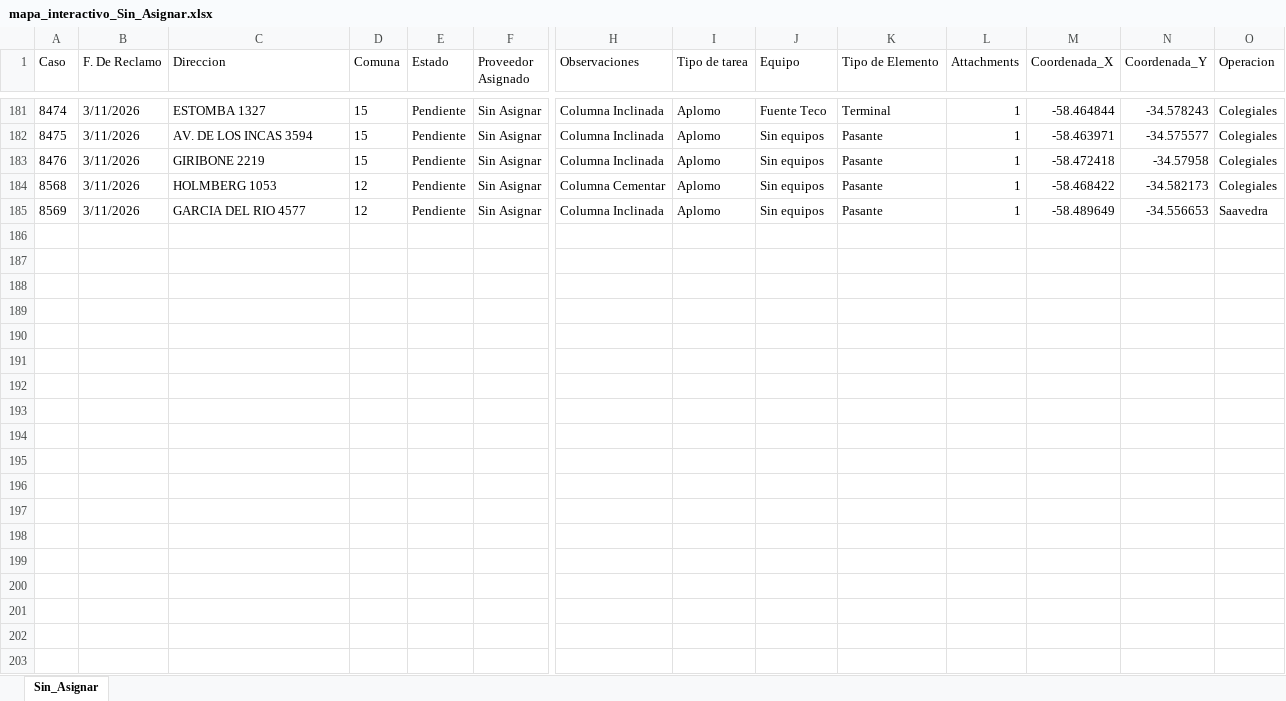
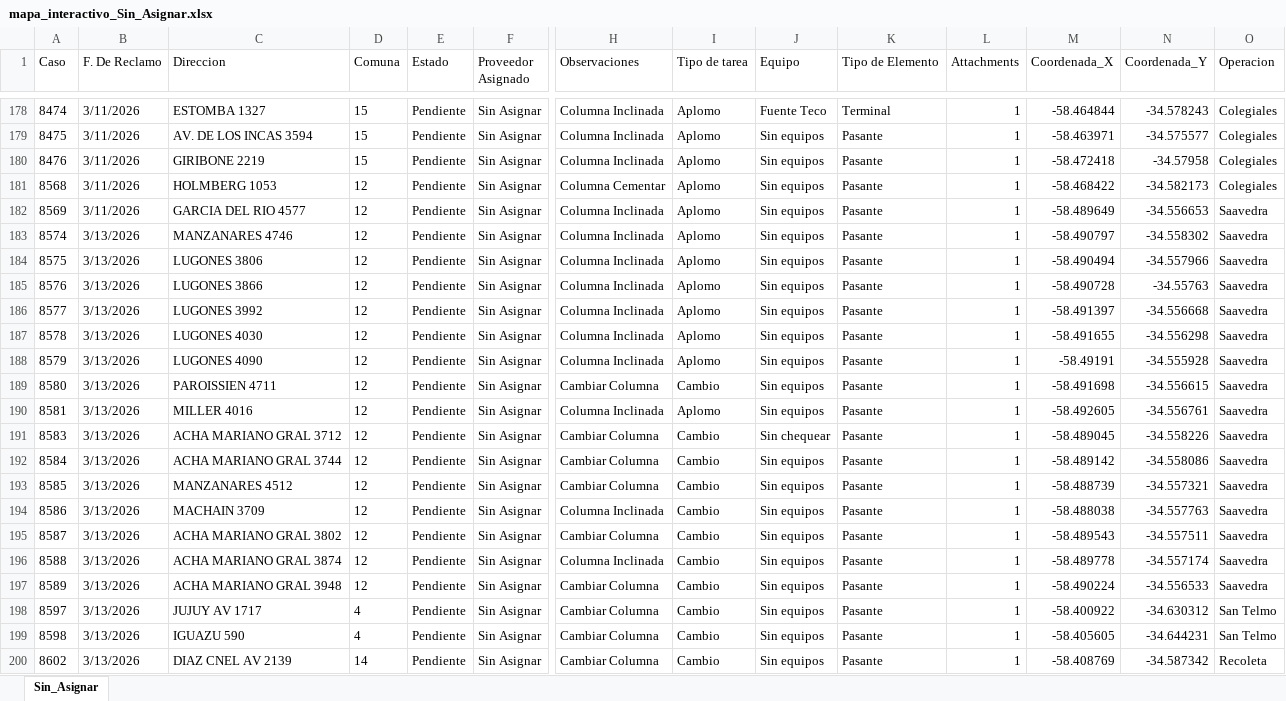
Before and after one commit to gestiondereclamosteco/sin_asignar, an Excel workbook: mapa_interactivo_Sin_Asignar.xlsx, sheet Sin_Asignar, drawn as a sheet; only a part is shown, gaps mark what is left out; values as stored, in another font and other column widths than the file's, no borders; rows hold the shown columns only; the diff covers the shown part only; the diff names each change by its address in the sheet, - before the commit and + after, or states it on an @@ line.

Commit message:
Actualizacion automatica del mapa (2026-03-13 11:06:08)

```diff
--- a/mapa_interactivo_Sin_Asignar.xlsx (sheet Sin_Asignar)
+++ b/mapa_interactivo_Sin_Asignar.xlsx (sheet Sin_Asignar)
+row 183: 8574 | 3/13/2026 | MANZANARES 4746 | 12 | Pendiente | Sin Asignar | Columna Inclinada | Aplomo | Sin equipos | Pasante | 1 | -58.490797 | -34.558302 | Saavedra
+row 184: 8575 | 3/13/2026 | LUGONES 3806 | 12 | Pendiente | Sin Asignar | Columna Inclinada | Aplomo | Sin equipos | Pasante | 1 | -58.490494 | -34.557966 | Saavedra
+row 185: 8576 | 3/13/2026 | LUGONES 3866 | 12 | Pendiente | Sin Asignar | Columna Inclinada | Aplomo | Sin equipos | Pasante | 1 | -58.490728 | -34.55763 | Saavedra
+row 186: 8577 | 3/13/2026 | LUGONES 3992 | 12 | Pendiente | Sin Asignar | Columna Inclinada | Aplomo | Sin equipos | Pasante | 1 | -58.491397 | -34.556668 | Saavedra
+row 187: 8578 | 3/13/2026 | LUGONES 4030 | 12 | Pendiente | Sin Asignar | Columna Inclinada | Aplomo | Sin equipos | Pasante | 1 | -58.491655 | -34.556298 | Saavedra
+row 188: 8579 | 3/13/2026 | LUGONES 4090 | 12 | Pendiente | Sin Asignar | Columna Inclinada | Aplomo | Sin equipos | Pasante | 1 | -58.49191 | -34.555928 | Saavedra
+row 189: 8580 | 3/13/2026 | PAROISSIEN 4711 | 12 | Pendiente | Sin Asignar | Cambiar Columna | Cambio | Sin equipos | Pasante | 1 | -58.491698 | -34.556615 | Saavedra
+row 190: 8581 | 3/13/2026 | MILLER 4016 | 12 | Pendiente | Sin Asignar | Columna Inclinada | Aplomo | Sin equipos | Pasante | 1 | -58.492605 | -34.556761 | Saavedra
+row 191: 8583 | 3/13/2026 | ACHA MARIANO GRAL 3712 | 12 | Pendiente | Sin Asignar | Cambiar Columna | Cambio | Sin chequear | Pasante | 1 | -58.489045 | -34.558226 | Saavedra
+row 192: 8584 | 3/13/2026 | ACHA MARIANO GRAL 3744 | 12 | Pendiente | Sin Asignar | Cambiar Columna | Cambio | Sin equipos | Pasante | 1 | -58.489142 | -34.558086 | Saavedra
+row 193: 8585 | 3/13/2026 | MANZANARES 4512 | 12 | Pendiente | Sin Asignar | Cambiar Columna | Cambio | Sin equipos | Pasante | 1 | -58.488739 | -34.557321 | Saavedra
+row 194: 8586 | 3/13/2026 | MACHAIN 3709 | 12 | Pendiente | Sin Asignar | Columna Inclinada | Cambio | Sin equipos | Pasante | 1 | -58.488038 | -34.557763 | Saavedra
+row 195: 8587 | 3/13/2026 | ACHA MARIANO GRAL 3802 | 12 | Pendiente | Sin Asignar | Cambiar Columna | Cambio | Sin equipos | Pasante | 1 | -58.489543 | -34.557511 | Saavedra
+row 196: 8588 | 3/13/2026 | ACHA MARIANO GRAL 3874 | 12 | Pendiente | Sin Asignar | Columna Inclinada | Cambio | Sin equipos | Pasante | 1 | -58.489778 | -34.557174 | Saavedra
+row 197: 8589 | 3/13/2026 | ACHA MARIANO GRAL 3948 | 12 | Pendiente | Sin Asignar | Cambiar Columna | Cambio | Sin equipos | Pasante | 1 | -58.490224 | -34.556533 | Saavedra
+row 198: 8597 | 3/13/2026 | JUJUY AV 1717 | 4 | Pendiente | Sin Asignar | Cambiar Columna | Cambio | Sin equipos | Pasante | 1 | -58.400922 | -34.630312 | San Telmo
+row 199: 8598 | 3/13/2026 | IGUAZU 590 | 4 | Pendiente | Sin Asignar | Cambiar Columna | Cambio | Sin equipos | Pasante | 1 | -58.405605 | -34.644231 | San Telmo
+row 200: 8602 | 3/13/2026 | DIAZ CNEL AV 2139 | 14 | Pendiente | Sin Asignar | Cambiar Columna | Cambio | Sin equipos | Pasante | 1 | -58.408769 | -34.587342 | Recoleta
```
Also changed, not shown: 5 added rows and 3 removed rows elsewhere in this sheet, 1 other file.
